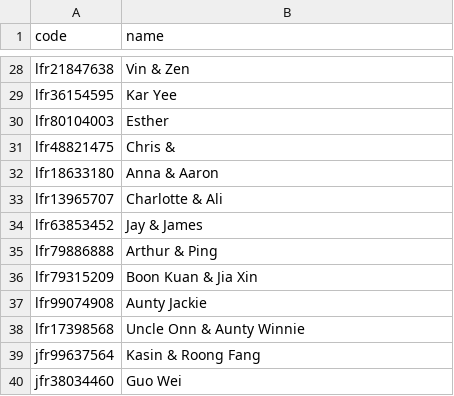
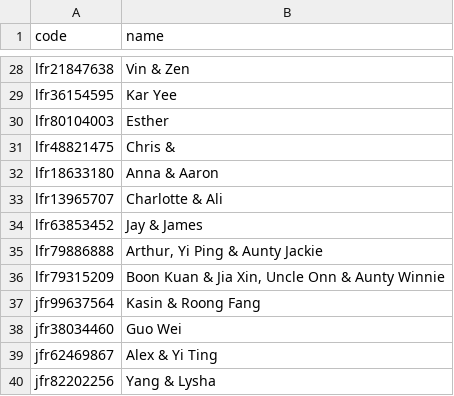
Before and after one commit to tzeliz/junandliz, a CSV file: names.csv, drawn as a sheet; only a part is shown, gaps mark what is left out; the shorter side is filled out with more unchanged rows.

Commit message:
edit names

```diff
--- a/names.csv
+++ b/names.csv
@@ -34,6 +34,4 @@ lfr13965707,Charlotte & Ali
 lfr63853452,Jay & James
-lfr79886888,Arthur & Ping
-lfr79315209,Boon Kuan & Jia Xin
-lfr99074908,Aunty Jackie
-lfr17398568,Uncle Onn & Aunty Winnie
+lfr79886888,"Arthur, Yi Ping & Aunty Jackie"
+lfr79315209,"Boon Kuan & Jia Xin, Uncle Onn & Aunty Winnie"
 jfr99637564,Kasin & Roong Fang
```
